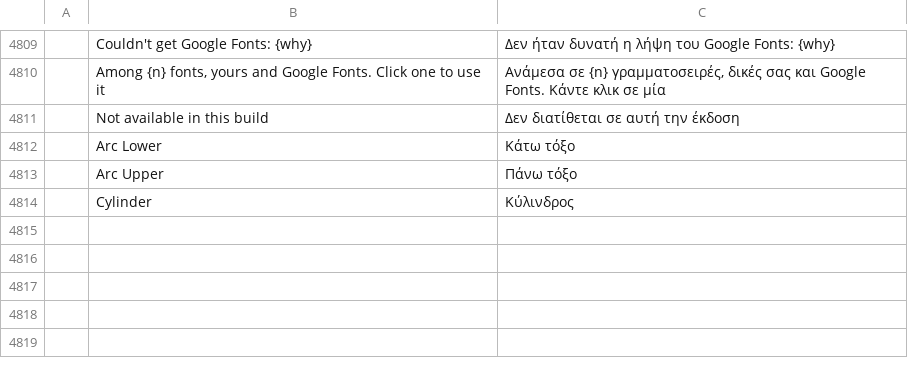
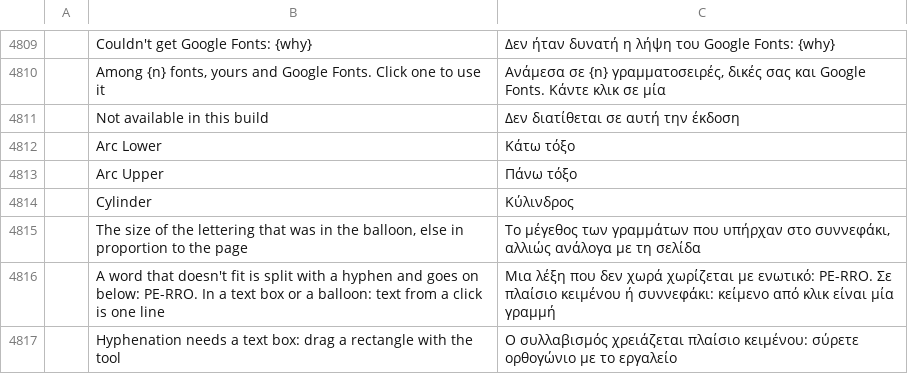
Before and after one commit to ChoqueCastroLD/capishot, a TSV file: crates/ui-egui/src/i18n/el.tsv, drawn as a sheet; only a part is shown, gaps mark what is left out; the diff names each change by its address in the sheet, - before the commit and + after, or states it on an @@ line.

```diff
--- a/crates/ui-egui/src/i18n/el.tsv
+++ b/crates/ui-egui/src/i18n/el.tsv
+row 4815:  | The size of the lettering that was in the balloon, else in proportion to the page | Το μέγεθος των γραμμάτων που υπήρχαν στο συννεφάκι, αλλιώς ανάλογα με τη σελίδα
+row 4816:  | A word that doesn't fit is split with a hyphen and goes on below: PE-RRO. In a text box or a balloon: text from a click is one line | Μια λέξη που δεν χωρά χωρίζεται με ενωτικό: PE-RRO. Σε πλαίσιο κειμένου ή συννεφάκι: κείμενο από κλικ είναι μία γραμμή
+row 4817:  | Hyphenation needs a text box: drag a rectangle with the tool | Ο συλλαβισμός χρειάζεται πλαίσιο κειμένου: σύρετε ορθογώνιο με το εργαλείο
```
Also changed, not shown: crates/ui-egui/src/i18n/es.tsv, crates/ui-egui/src/i18n/ja.tsv, 26 other files.
